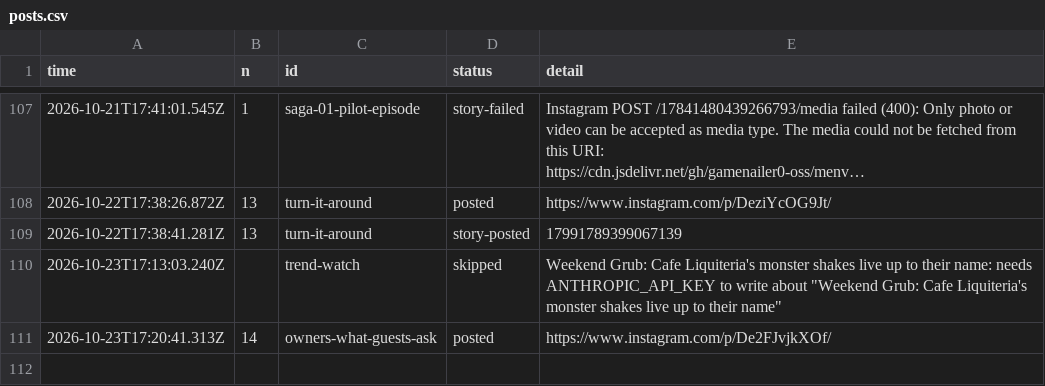
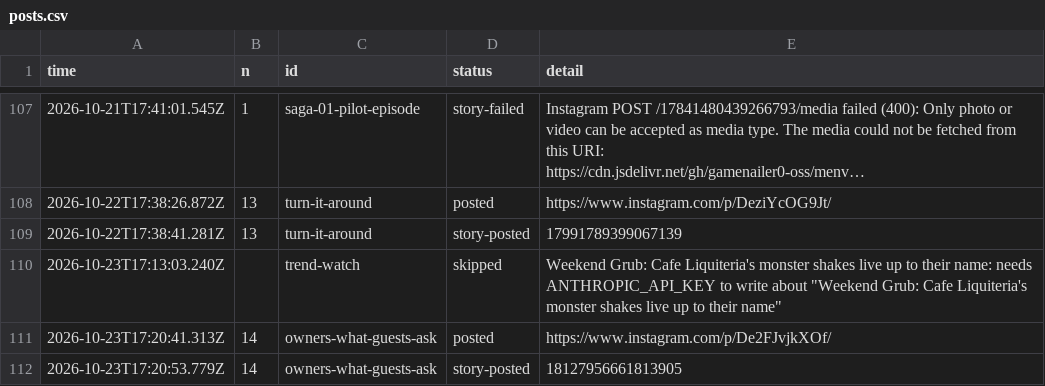
Before and after one commit to gamenailer0-oss/menva-mvp, a CSV file: log/posts.csv, drawn as a sheet; only a part is shown, gaps mark what is left out; long unchanged cells end in ….

Commit message:
autopost: story for owners-what-guests-ask

```diff
--- a/log/posts.csv
+++ b/log/posts.csv
@@ -111 +111,2 @@ time,n,id,status,detail
 "2026-10-23T17:20:41.313Z","14","owners-what-guests-ask","posted","https://www.instagram.com/p/De2FJvjkXOf/"
+"2026-10-23T17:20:53.779Z","14","owners-what-guests-ask","story-posted","18127956661813905"
```
Also changed, not shown: 1 other file.
